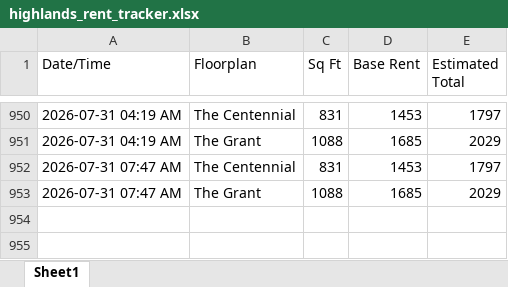
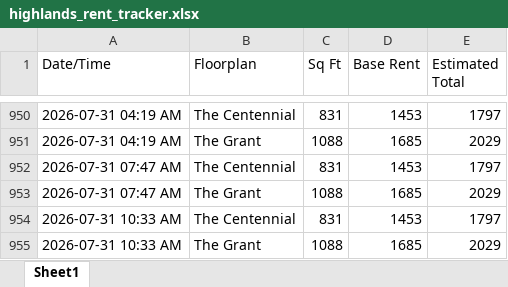
Before and after one commit to fardeenma/rent-tracker-data, an Excel workbook: highlands_rent_tracker.xlsx, sheet Sheet1, drawn as a sheet; only a part is shown, gaps mark what is left out; values as stored, in another font and other column widths than the file's, no borders; the diff names each change by its address in the sheet, - before the commit and + after, or states it on an @@ line.

Commit message:
Update rent data

```diff
--- a/highlands_rent_tracker.xlsx (sheet Sheet1)
+++ b/highlands_rent_tracker.xlsx (sheet Sheet1)
+row 954: 2026-07-31 10:33 AM | The Centennial | 831 | 1453 | 1797
+row 955: 2026-07-31 10:33 AM | The Grant | 1088 | 1685 | 2029
```
